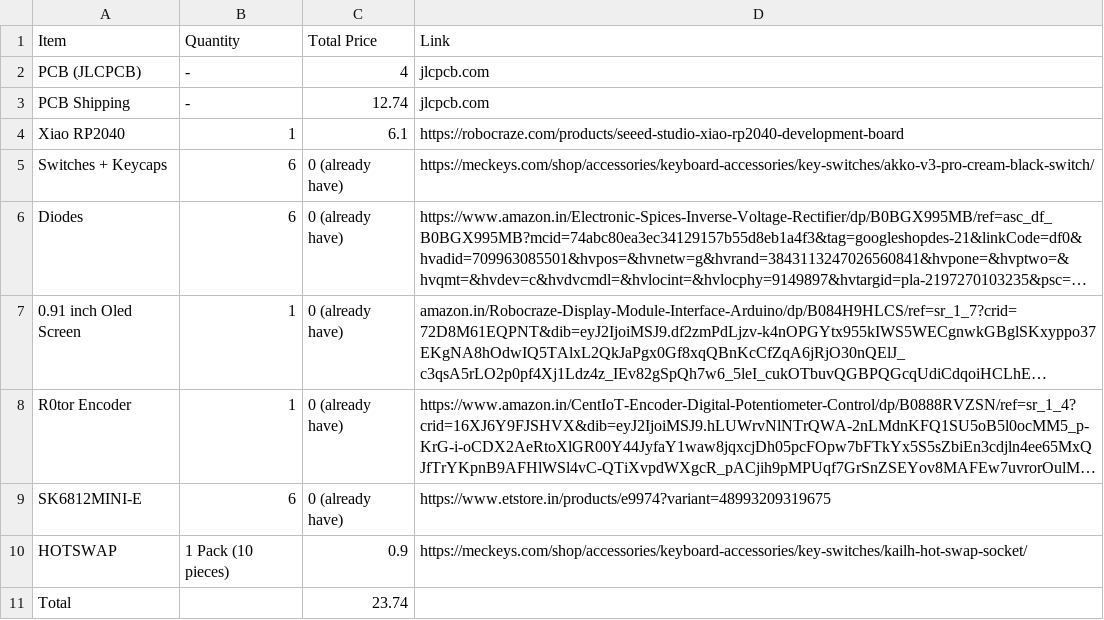
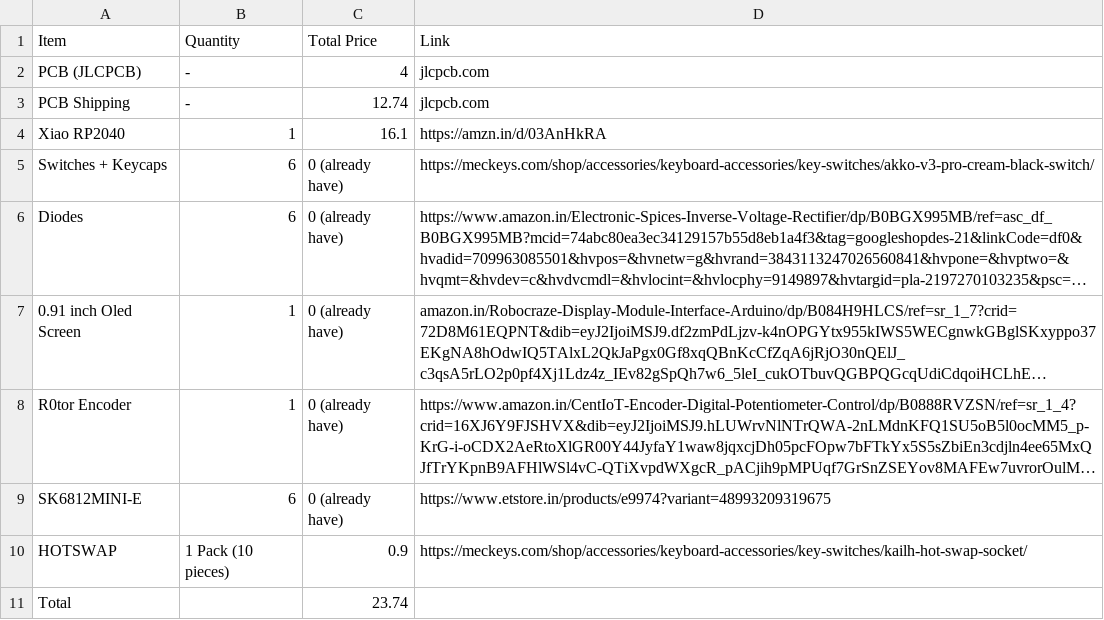
Before and after one commit to shreejita56/MicroPAD--6, a CSV file: BOM.csv, drawn as a sheet; long unchanged cells end in ….

Commit message:
Update BOM.csv

```diff
--- a/BOM.csv
+++ b/BOM.csv
@@ -3,3 +3,3 @@ PCB (JLCPCB),-,4, jlcpcb.com
 PCB Shipping ,-,12.74,jlcpcb.com
-Xiao RP2040,1,6.1,https://robocraze.com/products/seeed-studio-xiao-rp2040-development-board
+Xiao RP2040,1,16.1,https://amzn.in/d/03AnHkRA
 Switches + Keycaps , 6 ,  0 (already have) , https://meckeys.com/shop/accessories/keyboard-accessories/key-switches/akko-v3-pro-cream-black-switch/
```
